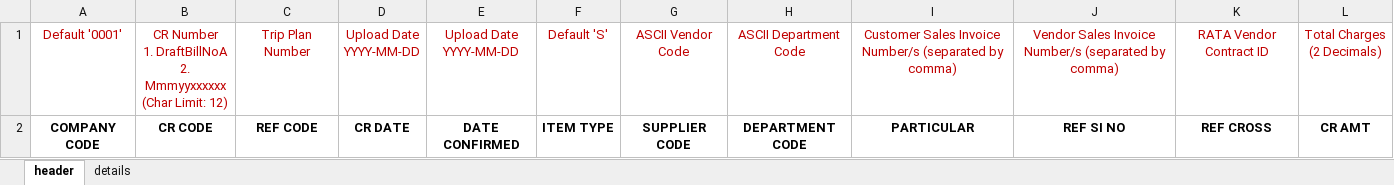
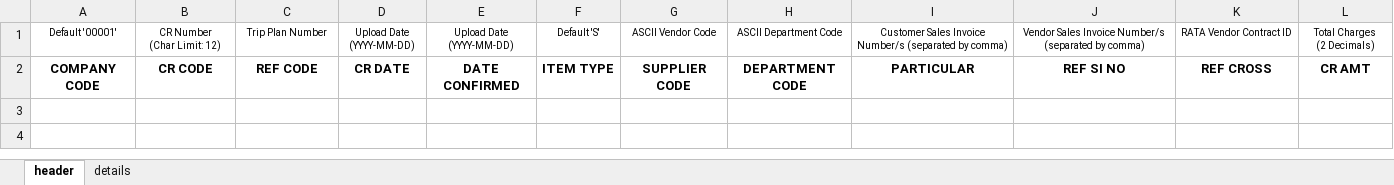
Before and after one commit to fliflops/rata_backend, an Excel workbook: assets/templates/cr_upload_template.xlsx, sheet header, drawn as a sheet; values as stored, in another font and other column widths than the file's, no borders; ↵ is a line break in a cell; the diff names each change by its address in the sheet, - before the commit and + after, or states it on an @@ line.

Commit message:
cr upload fix

```diff
--- a/assets/templates/cr_upload_template.xlsx (sheet header)
+++ b/assets/templates/cr_upload_template.xlsx (sheet header)
-A1: Default '0001'
+A1: Default '00001'
-A1:L1 text colour: #C00000
+A1:L1 text colour: black, text size: smaller
-B1: CR Number ↵ 1. DraftBillNoA ↵ 2. Mmmyyxxxxxx ↵ (Char Limit: 12)
+B1: CR Number ↵ (Char Limit: 12)
-D1: Upload Date ↵ YYYY-MM-DD
+D1: Upload Date ↵ (YYYY-MM-DD)
-E1: Upload Date ↵ YYYY-MM-DD
+E1: Upload Date ↵ (YYYY-MM-DD)
```
Also changed, not shown: sheet details, 1 other file.
